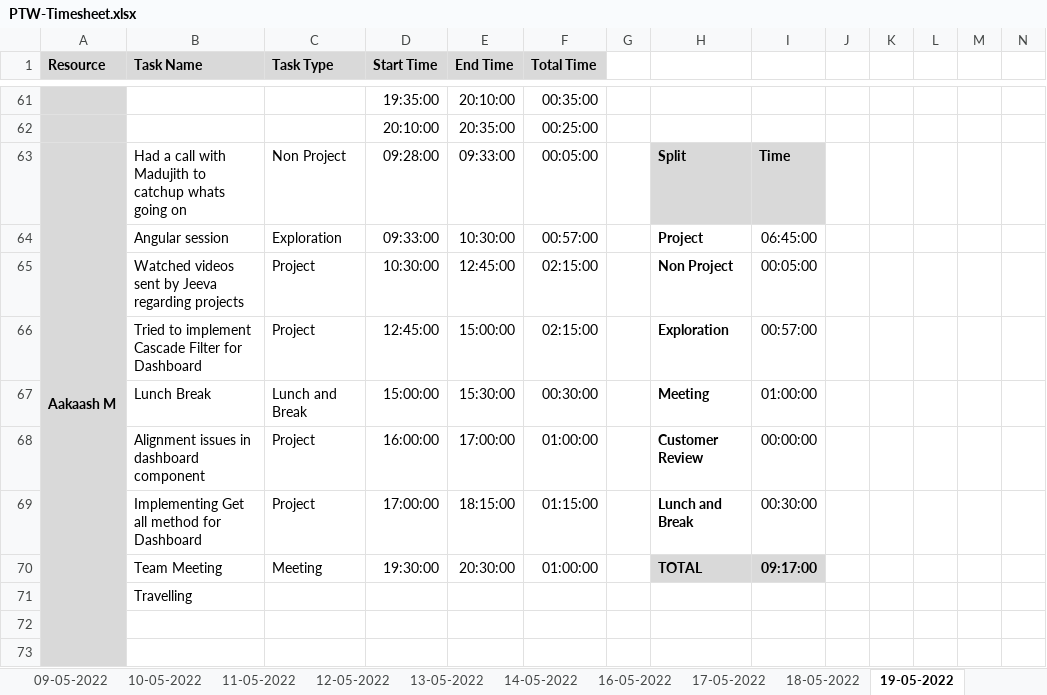
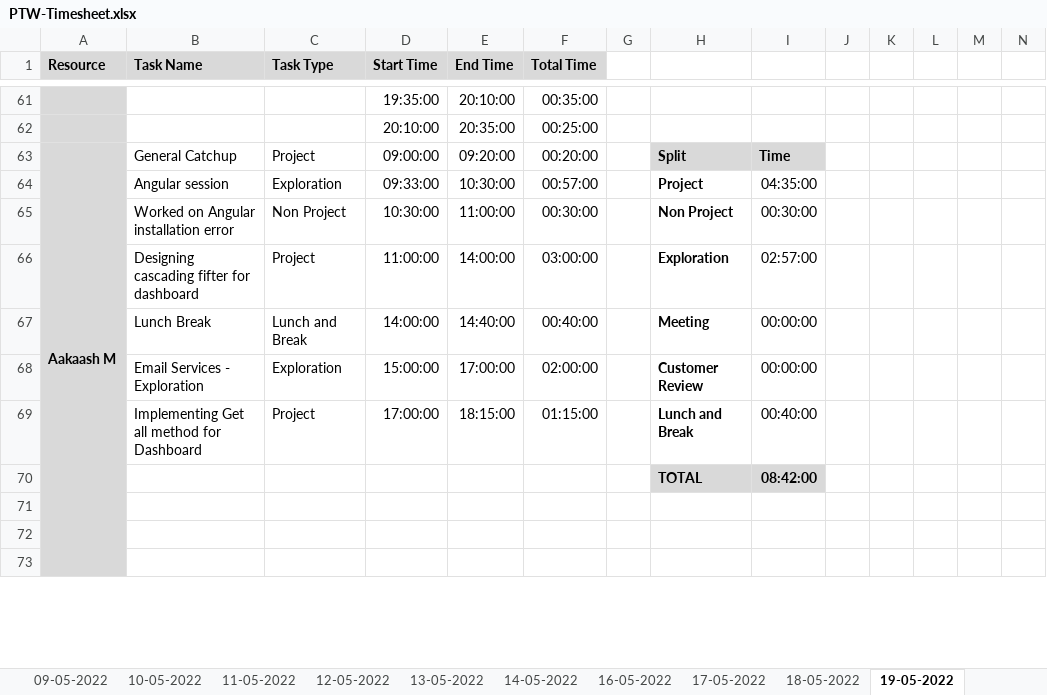
Before and after one commit to Tenacious-Org/Project-A5, an Excel workbook: Process/Timesheet/PTW-Timesheet.xlsx, sheet 19-05-2022, drawn as a sheet; only a part is shown, gaps mark what is left out; values as stored, in another font and other column widths than the file's, no borders; conditional formats not drawn; removed rows and columns are numbered as before the commit, all else as after; rows hold the shown columns only; the diff names each change by its address in the sheet, - before the commit and + after, or states it on an @@ line.

```diff
--- a/Process/Timesheet/PTW-Timesheet.xlsx (sheet 19-05-2022)
+++ b/Process/Timesheet/PTW-Timesheet.xlsx (sheet 19-05-2022)
-B63 (Task Name): Had a call with Madujith to catchup whats going on
+B63 (Task Name): General Catchup
-C63 (Task Type): Non Project
+C63 (Task Type): Project
-D63 (Start Time): 09:28:00
+D63 (Start Time): 09:00:00
-E63 (End Time): 09:33:00
+E63 (End Time): 09:20:00
-F63 (Total Time): 00:05:00
+F63 (Total Time): 00:20:00
-I64: 06:45:00
+I64: 04:35:00
-B65 (Task Name): Watched videos sent by Jeeva regarding projects
+B65 (Task Name): Worked on Angular installation error
-C65 (Task Type): Project
+C65 (Task Type): Non Project
-E65 (End Time): 12:45:00
+E65 (End Time): 11:00:00
-F65 (Total Time): 02:15:00
+F65 (Total Time): 00:30:00
-I65: 00:05:00
+I65: 00:30:00
-B66 (Task Name): Tried to implement Cascade Filter for Dashboard
+B66 (Task Name): Designing cascading fifter for dashboard
-D66 (Start Time): 12:45:00
+D66 (Start Time): 11:00:00
-E66 (End Time): 15:00:00
+E66 (End Time): 14:00:00
-F66 (Total Time): 02:15:00
+F66 (Total Time): 03:00:00
-I66: 00:57:00
+I66: 02:57:00
-D67 (Start Time): 15:00:00
+D67 (Start Time): 14:00:00
-E67 (End Time): 15:30:00
+E67 (End Time): 14:40:00
-F67 (Total Time): 00:30:00
+F67 (Total Time): 00:40:00
-I67: 01:00:00
+I67: 00:00:00
-B68 (Task Name): Alignment issues in dashboard component
+B68 (Task Name): Email Services - Exploration
-C68 (Task Type): Project
+C68 (Task Type): Exploration
-D68 (Start Time): 16:00:00
+D68 (Start Time): 15:00:00
-F68 (Total Time): 01:00:00
+F68 (Total Time): 02:00:00
-I69: 00:30:00
+I69: 00:40:00
-row 70:  | Team Meeting | Meeting | 19:30:00 | 20:30:00 | 01:00:00 |  | TOTAL | 09:17:00
+row 70:  |  |  |  |  |  |  | TOTAL | 08:42:00
-B71 (Task Name): Travelling
+B71 (Task Name): (empty)
```
Also changed, not shown: sheet 20-05-2022, other sheet tabs, formulas that keep their value.
